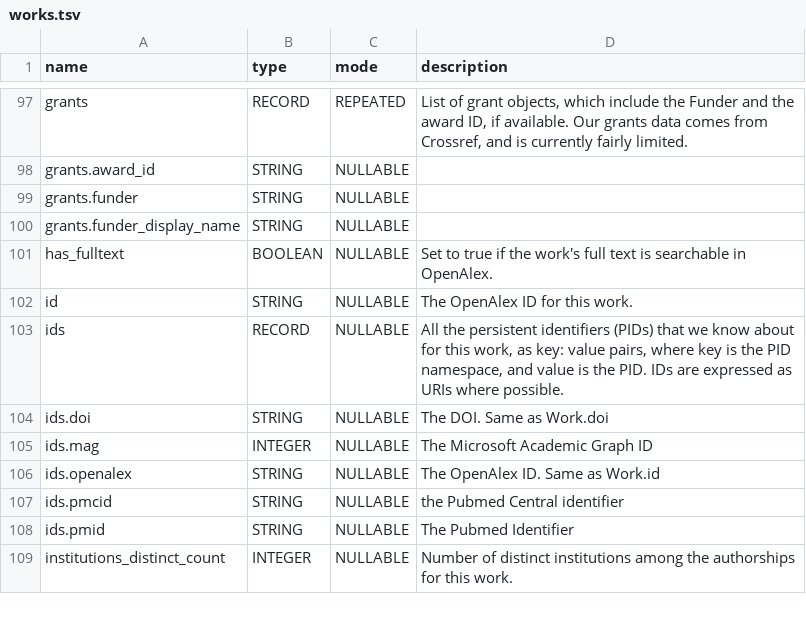
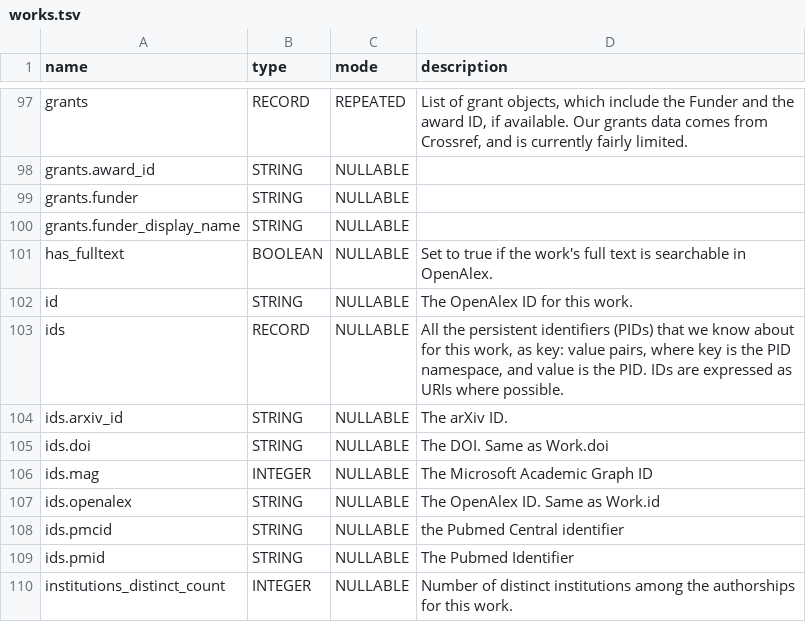
Before and after one commit to Loreb92/openalex_to_gbq, a TSV file: proj/schemas_tsv/works.tsv, drawn as a sheet; only a part is shown, gaps mark what is left out; the diff names each change by its address in the sheet, - before the commit and + after, or states it on an @@ line.

Commit message:
update schema works

```diff
--- a/proj/schemas_tsv/works.tsv
+++ b/proj/schemas_tsv/works.tsv
+row 104: ids.arxiv_id | STRING | NULLABLE | The arXiv ID.
```
Also changed, not shown: 1 other file.
